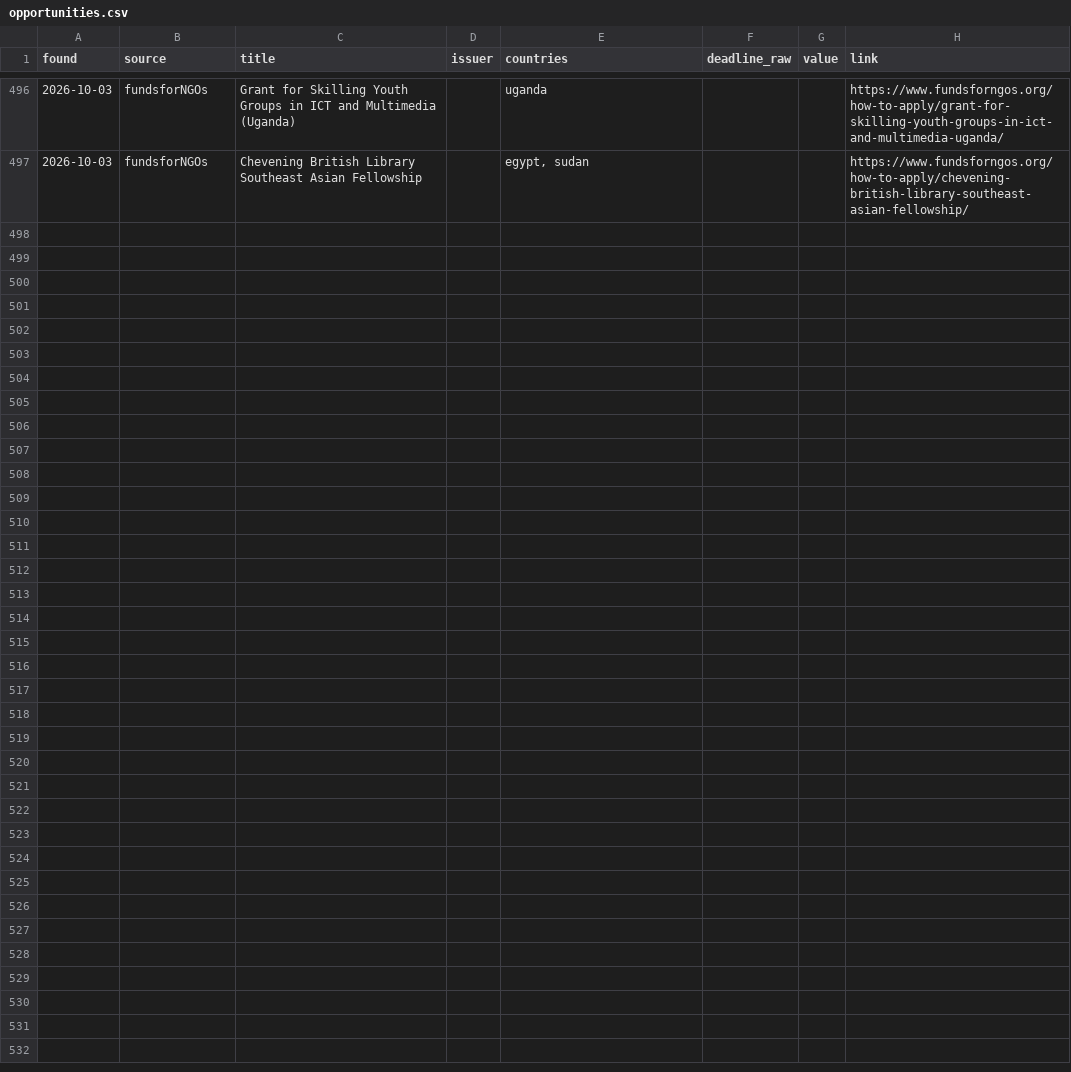
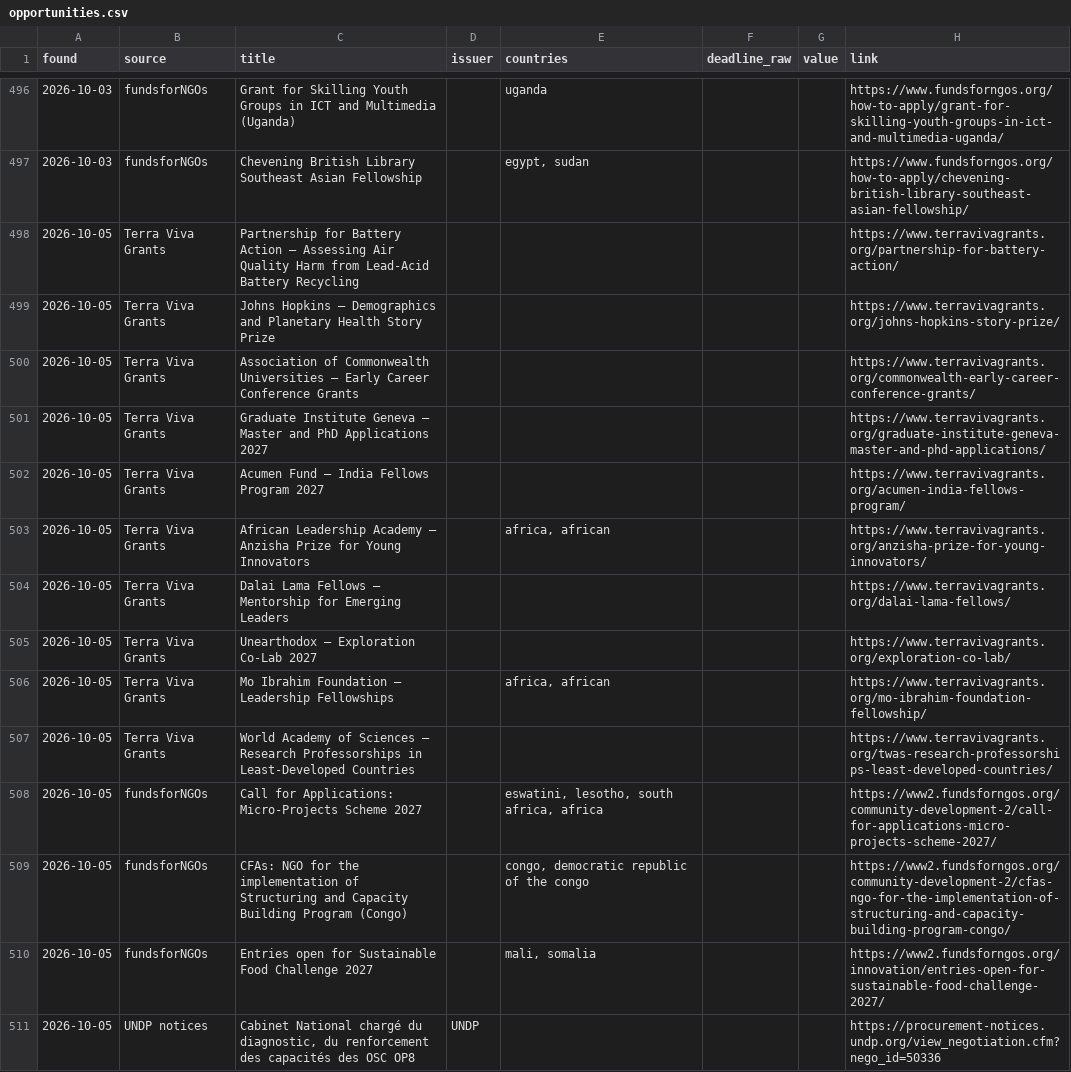
Before and after one commit to nickyb123abc/MIAfrica_RFP, a CSV file: data/opportunities.csv, drawn as a sheet; only a part is shown, gaps mark what is left out; the diff names each change by its address in the sheet, - before the commit and + after, or states it on an @@ line.

```diff
--- a/data/opportunities.csv
+++ b/data/opportunities.csv
+row 498: 2026-10-05 | Terra Viva Grants | Partnership for Battery Action — Assessing Air Quality Harm from Lead-Acid Battery Recycling |  |  |  |  | https://www.terravivagrants.org/partnership-for-battery-action/
+row 499: 2026-10-05 | Terra Viva Grants | Johns Hopkins — Demographics and Planetary Health Story Prize |  |  |  |  | https://www.terravivagrants.org/johns-hopkins-story-prize/
+row 500: 2026-10-05 | Terra Viva Grants | Association of Commonwealth Universities — Early Career Conference Grants |  |  |  |  | https://www.terravivagrants.org/commonwealth-early-career-conference-grants/
+row 501: 2026-10-05 | Terra Viva Grants | Graduate Institute Geneva — Master and PhD Applications 2027 |  |  |  |  | https://www.terravivagrants.org/graduate-institute-geneva-master-and-phd-applications/
+row 502: 2026-10-05 | Terra Viva Grants | Acumen Fund — India Fellows Program 2027 |  |  |  |  | https://www.terravivagrants.org/acumen-india-fellows-program/
+row 503: 2026-10-05 | Terra Viva Grants | African Leadership Academy — Anzisha Prize for Young Innovators |  | africa, african |  |  | https://www.terravivagrants.org/anzisha-prize-for-young-innovators/
+row 504: 2026-10-05 | Terra Viva Grants | Dalai Lama Fellows — Mentorship for Emerging Leaders |  |  |  |  | https://www.terravivagrants.org/dalai-lama-fellows/
+row 505: 2026-10-05 | Terra Viva Grants | Unearthodox — Exploration Co-Lab 2027 |  |  |  |  | https://www.terravivagrants.org/exploration-co-lab/
+row 506: 2026-10-05 | Terra Viva Grants | Mo Ibrahim Foundation — Leadership Fellowships |  | africa, african |  |  | https://www.terravivagrants.org/mo-ibrahim-foundation-fellowship/
+row 507: 2026-10-05 | Terra Viva Grants | World Academy of Sciences — Research Professorships in Least-Developed Countries |  |  |  |  | https://www.terravivagrants.org/twas-research-professorships-least-developed-countries/
+row 508: 2026-10-05 | fundsforNGOs | Call for Applications: Micro-Projects Scheme 2027 |  | eswatini, lesotho, south africa, africa |  |  | https://www2.fundsforngos.org/community-development-2/call-for-applications-micro-projects-scheme-2027/
+row 509: 2026-10-05 | fundsforNGOs | CFAs: NGO for the implementation of Structuring and Capacity Building Program (Congo) |  | congo, democratic republic of the congo |  |  | https://www2.fundsforngos.org/community-development-2/cfas-ngo-for-the-implementation-of-structuring-and-capacity-building-program-congo/
+row 510: 2026-10-05 | fundsforNGOs | Entries open for Sustainable Food Challenge 2027 |  | mali, somalia |  |  | https://www2.fundsforngos.org/innovation/entries-open-for-sustainable-food-challenge-2027/
+row 511: 2026-10-05 | UNDP notices | Cabinet National chargé du diagnostic, du renforcement des capacités des OSC OP8 | UNDP |  |  |  | https://procurement-notices.undp.org/view_negotiation.cfm?nego_id=50336
```
Also changed, not shown: 7 other files.
